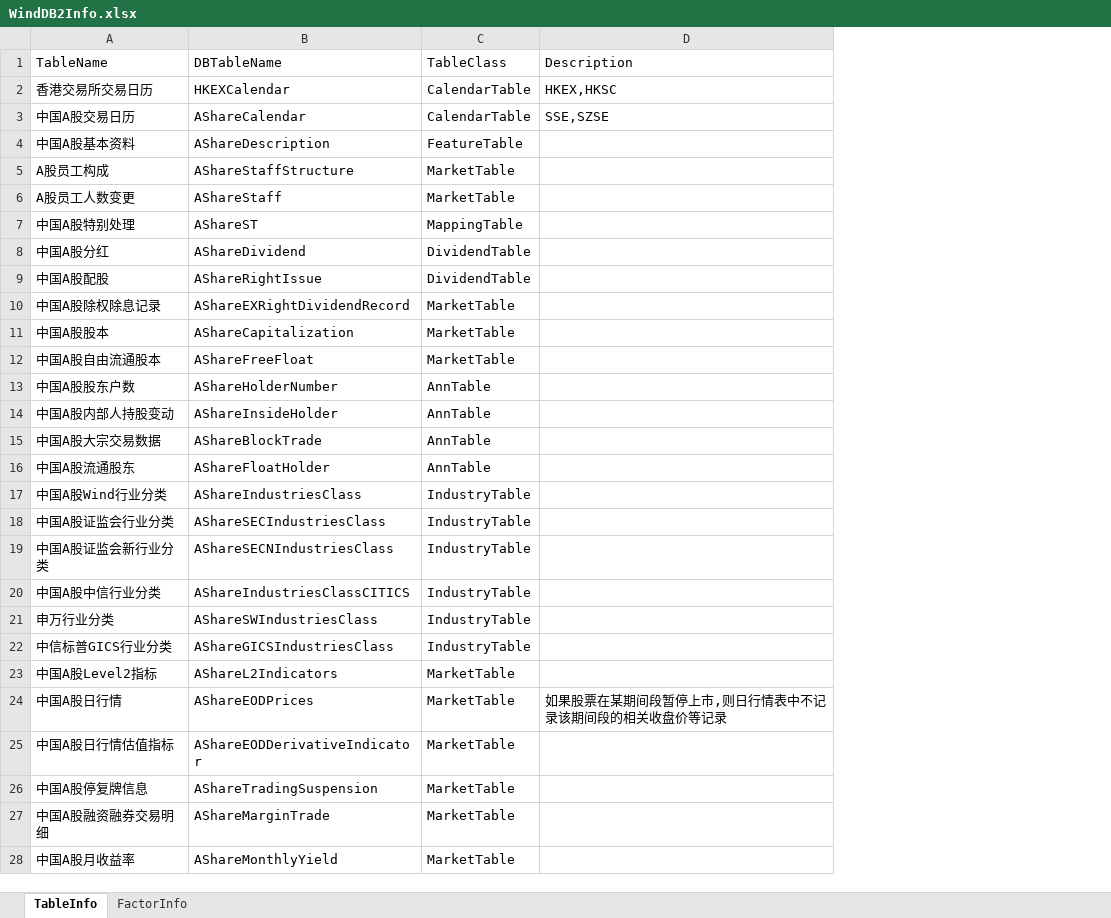
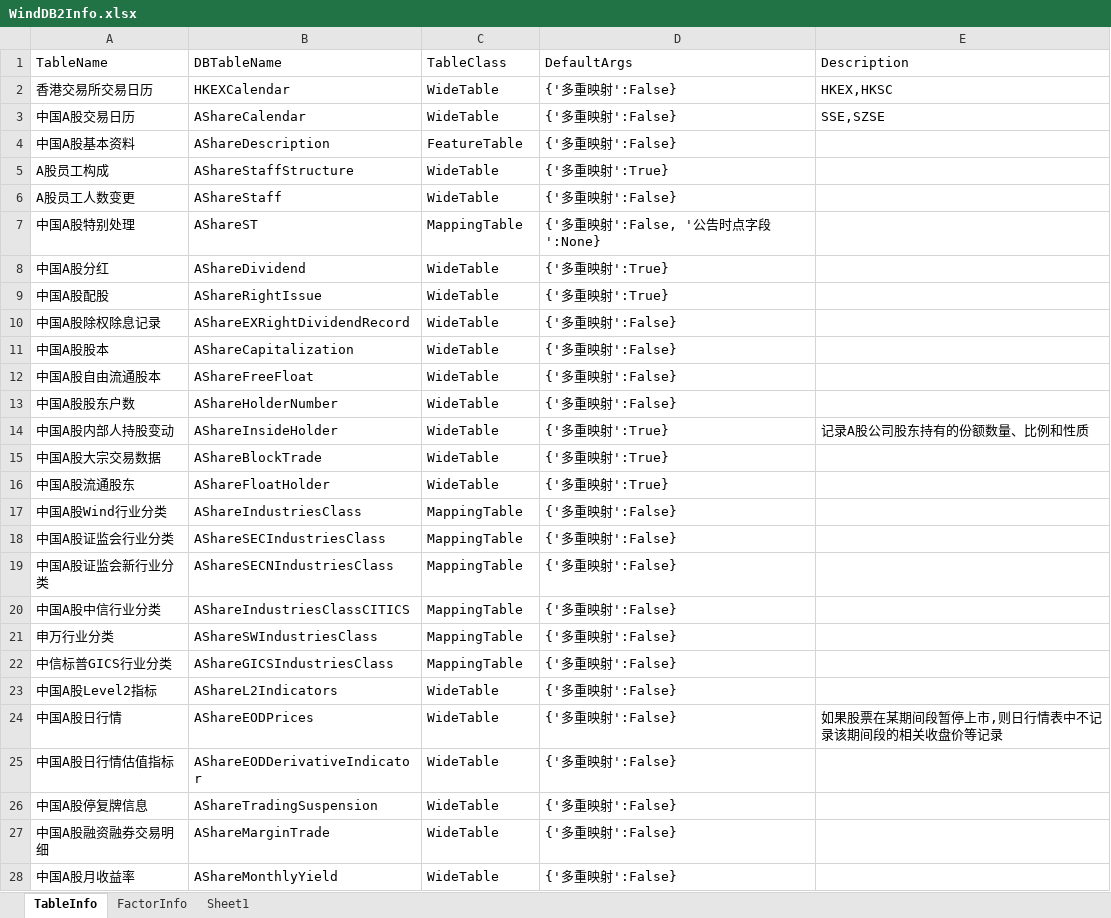
Before and after one commit to Scorpi000/QuantStudio, an Excel workbook: QuantStudio/Resource/WindDB2Info.xlsx, sheet TableInfo, drawn as a sheet; only a part is shown; values as stored, in another font and other column widths than the file's, no borders; addresses are those after the commit; the diff covers the shown part only; the diff names each change by its address in the sheet, - before the commit and + after, or states it on an @@ line.

```diff
--- a/QuantStudio/Resource/WindDB2Info.xlsx (sheet TableInfo)
+++ b/QuantStudio/Resource/WindDB2Info.xlsx (sheet TableInfo)
+sheet tab: Sheet1
+column D (DefaultArgs), rows 2-28: {'多重映射':False} | {'多重映射':False} | {'多重映射':False} | {'多重映射':True} | {'多重映射':False} | {'多重映射':False, '公告时点字段':None} | {'多重映射':True} | {'多重映射':True} | {'多重映射':False} | {'多重映射':False} | {'多重映射':False} | {'多重映射':False} | {'多重映射':True} | {'多重映射':True} | {'多重映射':True} | {'多重映射':False} | {'多重映射':False} | {'多重映射':False} | {'多重映射':False} | {'多重映射':False} | {'多重映射':False} | {'多重映射':False} | {'多重映射':False} | {'多重映射':False} | {'多重映射':False} | {'多重映射':False} | {'多重映射':False}
-C2:C3 (TableClass): CalendarTable
+C2:C3 (TableClass): WideTable
-C5:C6 (TableClass): MarketTable
+C5:C6 (TableClass): WideTable
-C8:C9 (TableClass): DividendTable
+C8:C9 (TableClass): WideTable
-C10:C12 (TableClass): MarketTable
+C10:C12 (TableClass): WideTable
-C13:C16 (TableClass): AnnTable
+C13:C16 (TableClass): WideTable
-E14 (Description): (empty)
+E14 (Description): 记录A股公司股东持有的份额数量、比例和性质
-C17:C22 (TableClass): IndustryTable
+C17:C22 (TableClass): MappingTable
-C23:C28 (TableClass): MarketTable
+C23:C28 (TableClass): WideTable
```
Also changed, not shown: 24 added rows, 57 edited cells and cell formats elsewhere in this sheet, sheet FactorInfo, QuantStudio/Resource/JYDBInfo.xlsx, 7 other files.
